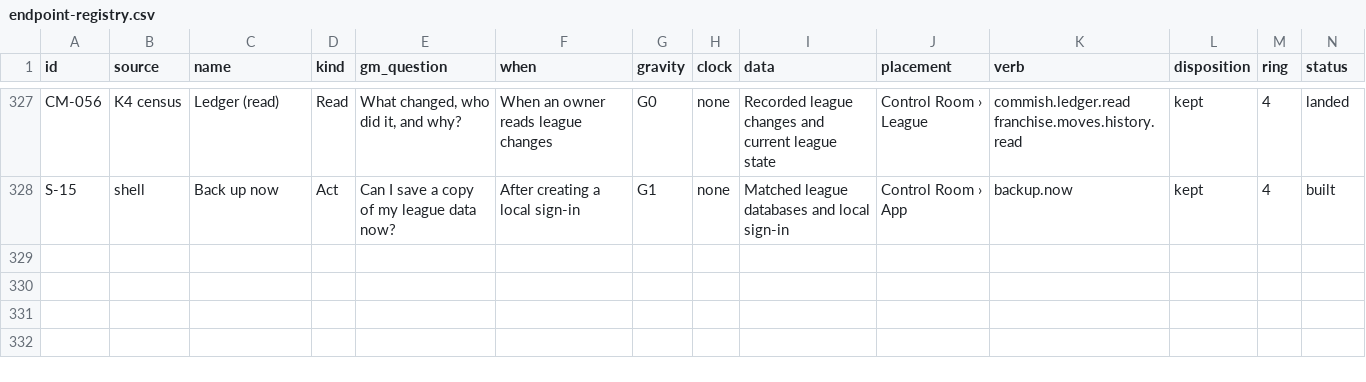
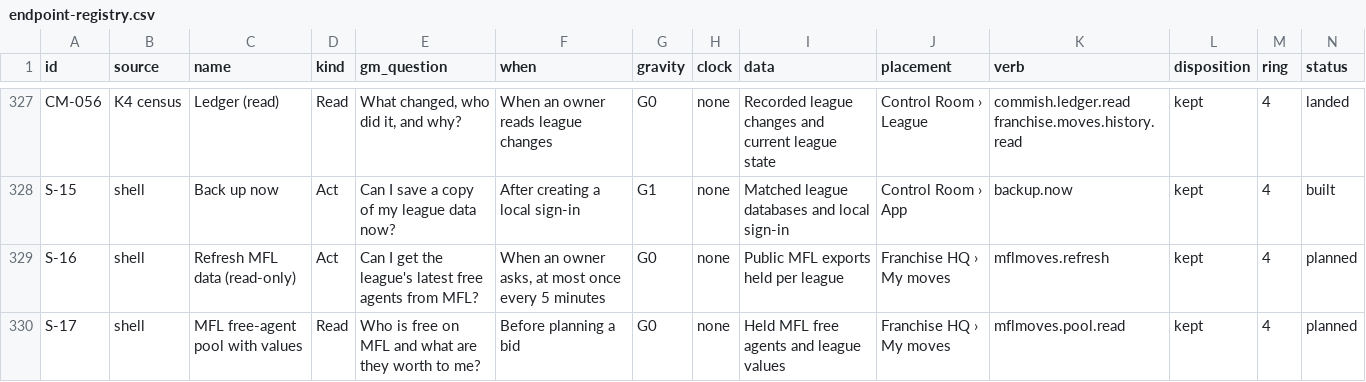
Before and after one commit to secureprospective/TheWarRoom, a CSV file: docs/ui/endpoint-registry.csv, drawn as a sheet; only a part is shown, gaps mark what is left out; rows hold the shown columns only; the diff names each change by its address in the sheet, - before the commit and + after, or states it on an @@ line.

```diff
--- a/docs/ui/endpoint-registry.csv
+++ b/docs/ui/endpoint-registry.csv
+row 329: S-16 | shell | Refresh MFL data (read-only) | Act | Can I get the league's latest free agents from MFL? | When an owner asks, at most once every 5 minutes | G0 | none | Public MFL exports held per league | Franchise HQ › My moves | mflmoves.refresh | kept | 4 | planned
+row 330: S-17 | shell | MFL free-agent pool with values | Read | Who is free on MFL and what are they worth to me? | Before planning a bid | G0 | none | Held MFL free agents and league values | Franchise HQ › My moves | mflmoves.pool.read | kept | 4 | planned
```
Also changed, not shown: docs/architecture/boundary-mfl.tsv, docs/architecture/placement.tsv, 21 other files.
